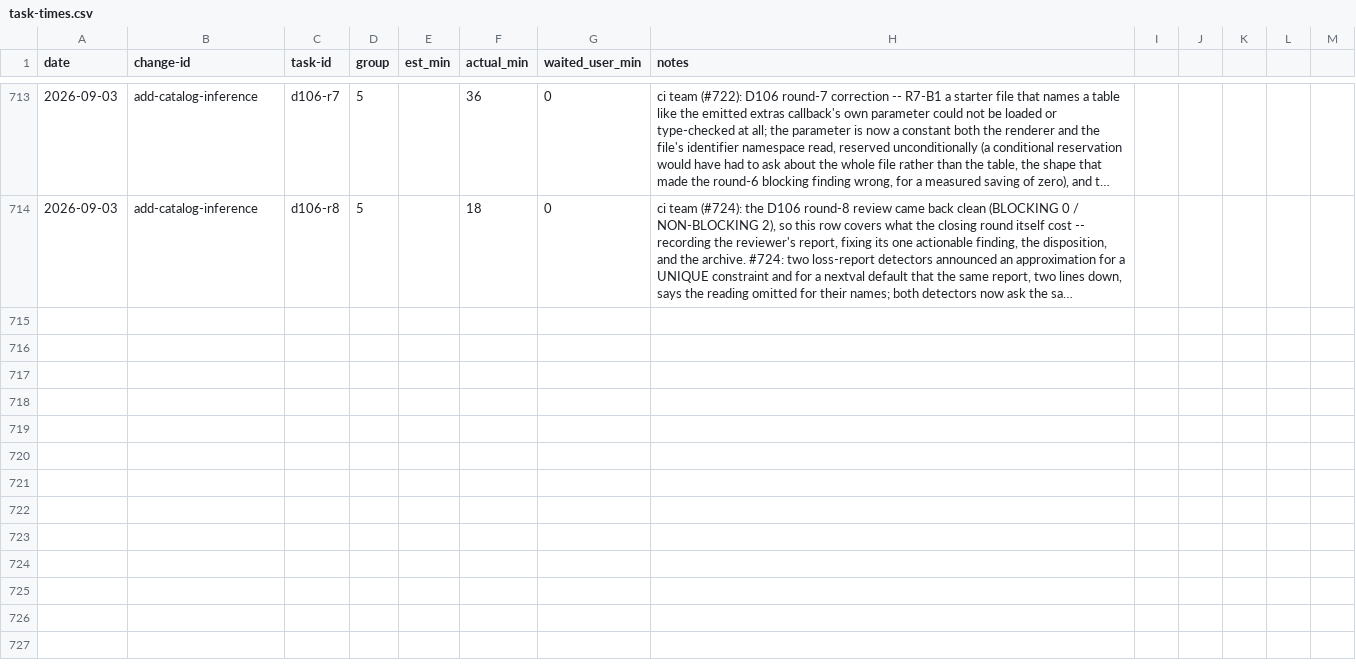
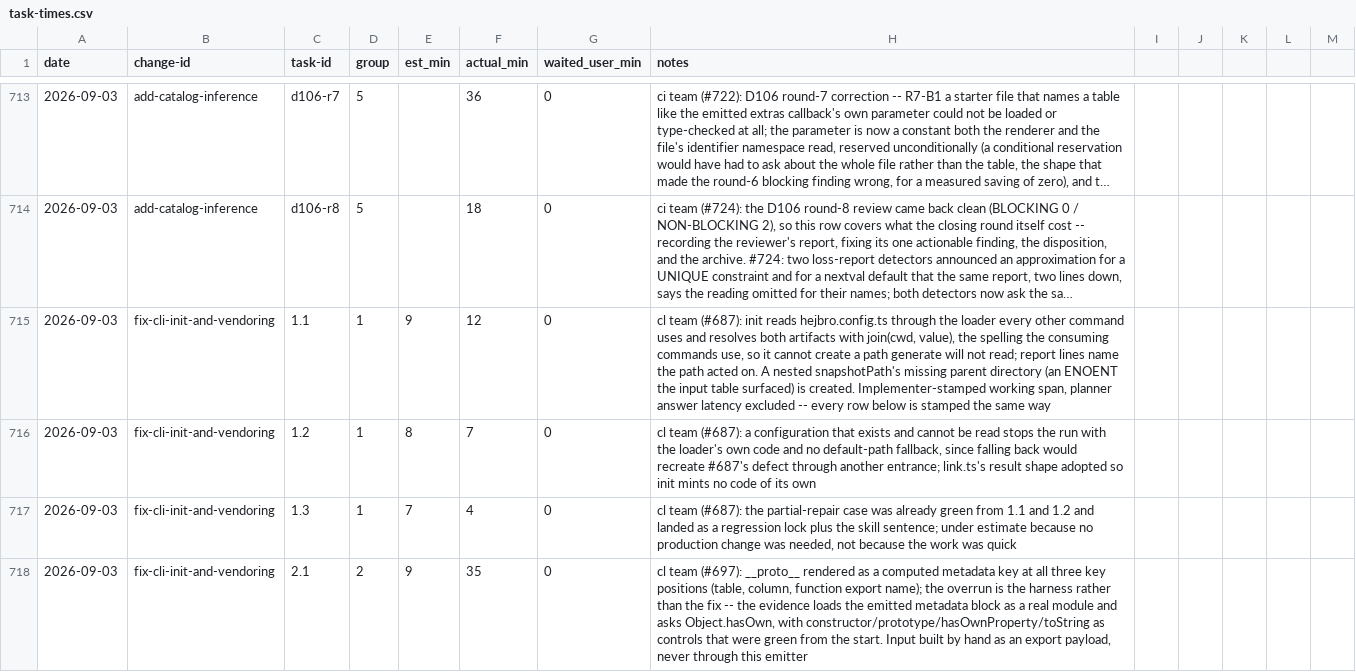
Before and after one commit to quickstart-now/hejbro, a CSV file: openspec/task-times.csv, drawn as a sheet; only a part is shown, gaps mark what is left out; long unchanged cells end in …; the diff covers the shown part only; the diff names each change by its address in the sheet, - before the commit and + after, or states it on an @@ line.

Commit message:
chore(openspec): record group 1+2 task-time ledger rows
Adds fix-cli-init-and-vendoring's seven rows (1.1/1.2/1.3/2.1/2.2 plus
m1-diagnosis and g1-repair) to openspec/task-times.csv, satisfying
check:tasktime's active-change-with-no-ledger-rows gate.

```diff
--- a/openspec/task-times.csv
+++ b/openspec/task-times.csv
+row 715: 2026-09-03 | fix-cli-init-and-vendoring | 1.1 | 1 | 9 | 12 | 0 | cl team (#687): init reads hejbro.config.ts through the loader every other command uses and resolves both artifacts with join(cwd, value), the spelling the consuming commands use, so it cannot create a path generate will not read; report lines name the path acted on. A nested snapshotPath's missing parent directory (an ENOENT the input table surfaced) is created. Implementer-stamped working span, planner answer latency excluded -- every row below is stamped the same way
+row 716: 2026-09-03 | fix-cli-init-and-vendoring | 1.2 | 1 | 8 | 7 | 0 | cl team (#687): a configuration that exists and cannot be read stops the run with the loader's own code and no default-path fallback, since falling back would recreate #687's defect through another entrance; link.ts's result shape adopted so init mints no code of its own
+row 717: 2026-09-03 | fix-cli-init-and-vendoring | 1.3 | 1 | 7 | 4 | 0 | cl team (#687): the partial-repair case was already green from 1.1 and 1.2 and landed as a regression lock plus the skill sentence; under estimate because no production change was needed, not because the work was quick
+row 718: 2026-09-03 | fix-cli-init-and-vendoring | 2.1 | 2 | 9 | 35 | 0 | cl team (#697): __proto__ rendered as a computed metadata key at all three key positions (table, column, function export name); the overrun is the harness rather than the fix -- the evidence loads the emitted metadata block as a real module and asks Object.hasOwn, with constructor/prototype/hasOwnProperty/toString as controls that were green from the start. Input built by hand as an export payload, never through this emitter
```
Also changed, not shown: 3 added rows elsewhere in this file.
